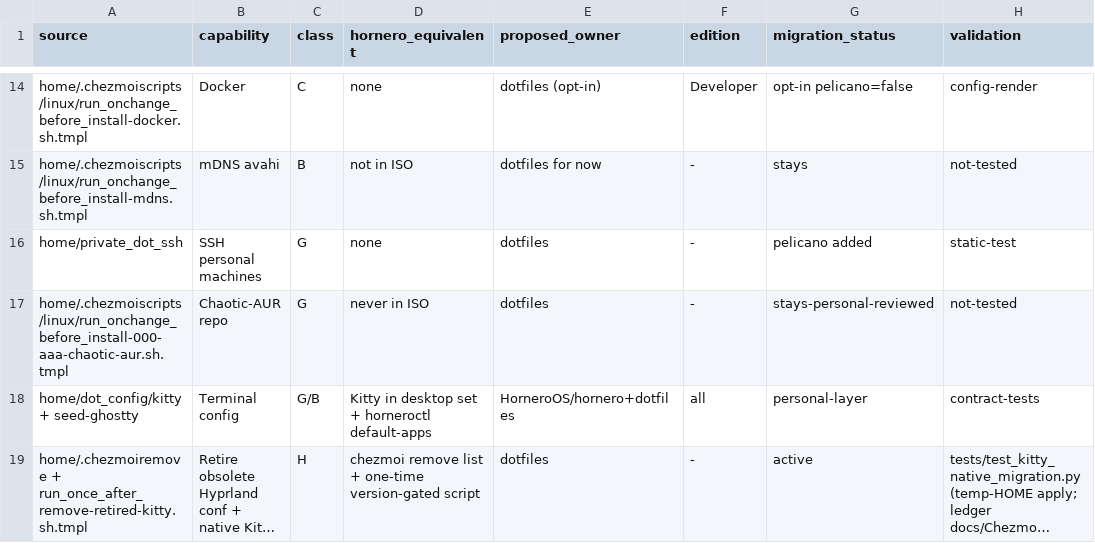
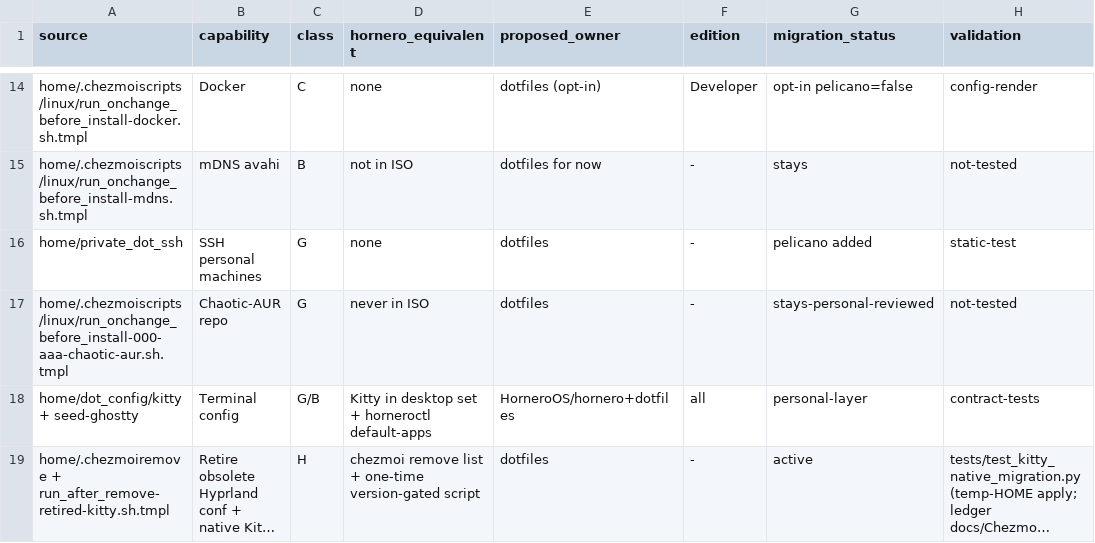
Before and after one commit to ulises-jeremias/dotfiles, a CSV file: docs/hornero-capability-inventory.csv, drawn as a sheet; only a part is shown, gaps mark what is left out; long unchanged cells end in …; the diff names each change by its address in the sheet, - before the commit and + after, or states it on an @@ line.

Commit message:
fix(chezmoi): keep Kitty migration pending until replacement exists
Address the second review round:
- Detected native hosts report osid linux-horneroos (from osRelease
  id), so the linux-arch-only guard would never have run there; both
  IDs are accepted.
- A run_once script would be consumed (and never retried) when the
  replacement is missing or outdated. The migration is now a
  run_after script that stays pending until hornero-config >= 0.3.14
  is installed, then acts once and records
  ~/.local/state/hornero/kitty-migration-done.
- Paths resolve against .chezmoi.destDir instead of $HOME, so
  staged applies are hermetic; a symlinked kitty directory is
  rejected before any removal.
- Ledger rollback guidance now distinguishes one-shot rows from
  persistent .chezmoiremove rows (whose targets are re-removed on
  every apply unless the entry is dropped first).
- Tests add the pending -> later-runs sequence, symlink-parent
  rejection, and the outdated-package gate.

```diff
--- a/docs/hornero-capability-inventory.csv
+++ b/docs/hornero-capability-inventory.csv
-A19 (source): home/.chezmoiremove + run_once_after_remove-retired-kitty.sh.tmpl
+A19 (source): home/.chezmoiremove + run_after_remove-retired-kitty.sh.tmpl
```
Also changed, not shown: 6 other files.
